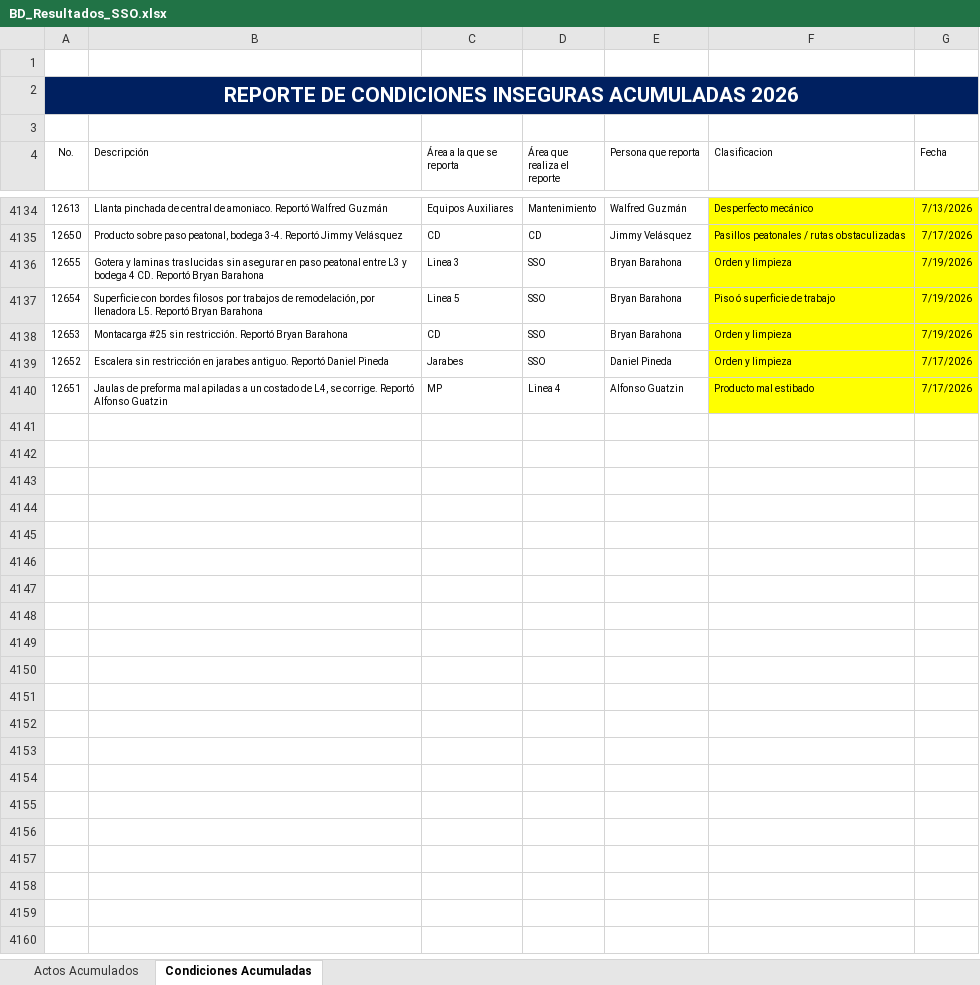
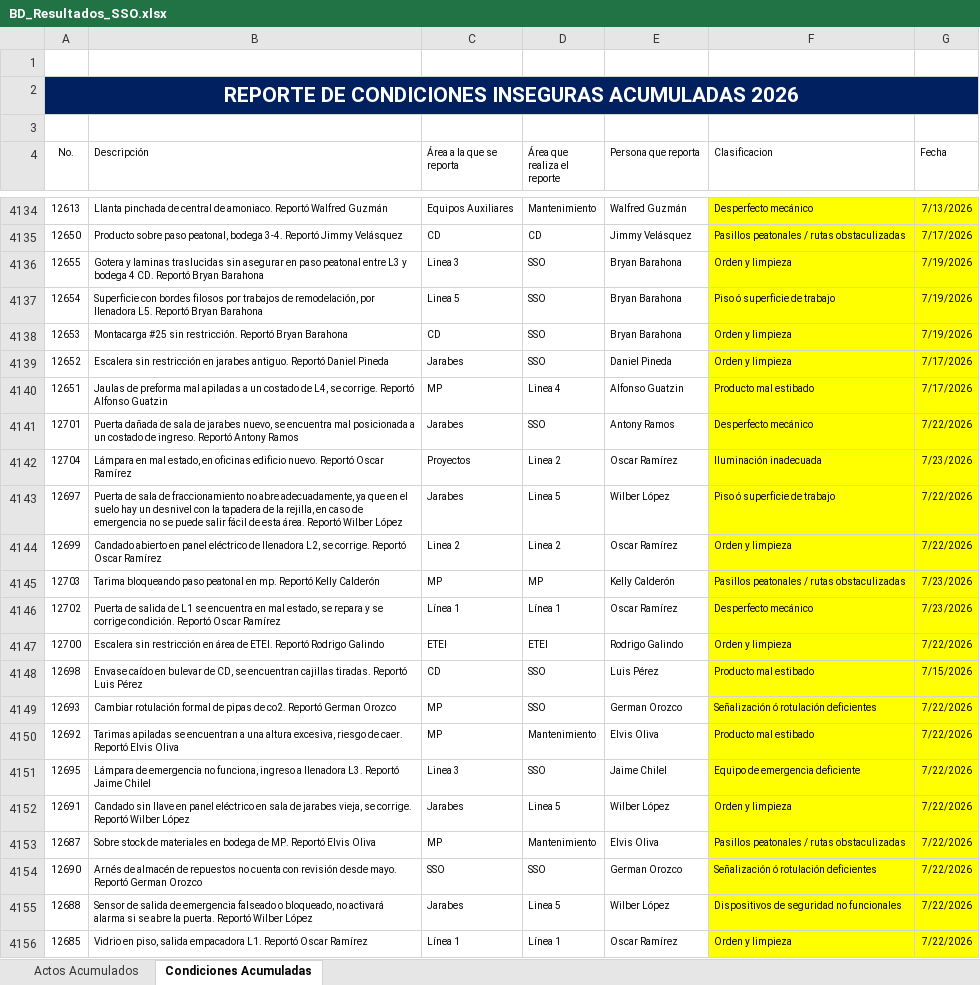
Before and after one commit to gestorssocuyo2026/DASHBOARDACTOSYCONDICIONES, an Excel workbook: BD_Resultados_SSO.xlsx, sheet Condiciones Acumuladas, drawn as a sheet; only a part is shown, gaps mark what is left out; values as stored, in another font and other column widths than the file's, no borders; table styles not drawn; the diff covers the shown part only; the diff names each change by its address in the sheet, - before the commit and + after, or states it on an @@ line.

Commit message:
ACTUALIZADO 23/07/2026

```diff
--- a/BD_Resultados_SSO.xlsx (sheet Condiciones Acumuladas)
+++ b/BD_Resultados_SSO.xlsx (sheet Condiciones Acumuladas)
+row 4141: 12701 | Puerta dañada de sala de jarabes nuevo, se encuentra mal posicionada a un costado de ingreso. Reportó Antony Ramos | Jarabes | SSO | Antony Ramos | Desperfecto mecánico | 7/22/2026
+row 4142: 12704 | Lámpara en mal estado, en oficinas edificio nuevo. Reportó Oscar Ramírez | Proyectos | Linea 2 | Oscar Ramírez | Iluminación inadecuada | 7/23/2026
+row 4143: 12697 | Puerta de sala de fraccionamiento no abre adecuadamente, ya que en el suelo hay un desnivel con la tapadera de la rejilla, en caso de emergencia no se puede salir fácil de esta área. Reportó Wilber López | Jarabes | Linea 5 | Wilber López | Piso ó superficie de trabajo | 7/22/2026
+row 4144: 12699 | Candado abierto en panel eléctrico de llenadora L2, se corrige. Reportó Oscar Ramírez | Linea 2 | Linea 2 | Oscar Ramírez | Orden y limpieza | 7/22/2026
+row 4145: 12703 | Tarima bloqueando paso peatonal en mp. Reportó Kelly Calderón | MP | MP | Kelly Calderón | Pasillos peatonales / rutas obstaculizadas | 7/23/2026
+row 4146: 12702 | Puerta de salida de L1 se encuentra en mal estado, se repara y se corrige condición. Reportó Oscar Ramírez | Línea 1 | Línea 1 | Oscar Ramírez | Desperfecto mecánico | 7/23/2026
+row 4147: 12700 | Escalera sin restricción en área de ETEI. Reportó Rodrigo Galindo | ETEI | ETEI | Rodrigo Galindo | Orden y limpieza | 7/22/2026
+row 4148: 12698 | Envase caído en bulevar de CD, se encuentran cajillas tiradas. Reportó Luis Pérez | CD | SSO | Luis Pérez | Producto mal estibado | 7/15/2026
+row 4149: 12693 | Cambiar rotulación formal de pipas de co2. Reportó German Orozco | MP | SSO | German Orozco | Señalización ó rotulación deficientes | 7/22/2026
+row 4150: 12692 | Tarimas apiladas se encuentran a una altura excesiva, riesgo de caer. Reportó Elvis Oliva | MP | Mantenimiento | Elvis Oliva | Producto mal estibado | 7/22/2026
+row 4151: 12695 | Lámpara de emergencia no funciona, ingreso a llenadora L3. Reportó Jaime Chilel | Linea 3 | SSO | Jaime Chilel | Equipo de emergencia deficiente | 7/22/2026
+row 4152: 12691 | Candado sin llave en panel eléctrico en sala de jarabes vieja, se corrige. Reportó Wilber López | Jarabes | Linea 5 | Wilber López | Orden y limpieza | 7/22/2026
+row 4153: 12687 | Sobre stock de materiales en bodega de MP. Reportó Elvis Oliva | MP | Mantenimiento | Elvis Oliva | Pasillos peatonales / rutas obstaculizadas | 7/22/2026
+row 4154: 12690 | Arnés de almacén de repuestos no cuenta con revisión desde mayo. Reportó German Orozco | SSO | SSO | German Orozco | Señalización ó rotulación deficientes | 7/22/2026
+row 4155: 12688 | Sensor de salida de emergencia falseado o bloqueado, no activará alarma si se abre la puerta. Reportó Wilber López | Jarabes | Linea 5 | Wilber López | Dispositivos de seguridad no funcionales | 7/22/2026
+row 4156: 12685 | Vidrio en piso, salida empacadora L1. Reportó Oscar Ramírez | Línea 1 | Línea 1 | Oscar Ramírez | Orden y limpieza | 7/22/2026
```
Also changed, not shown: 24 added rows and 1 edited cell elsewhere in this sheet, sheet Actos Acumulados.
